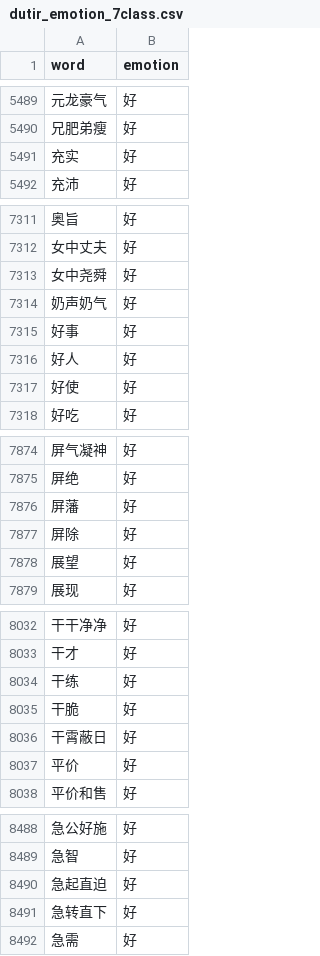
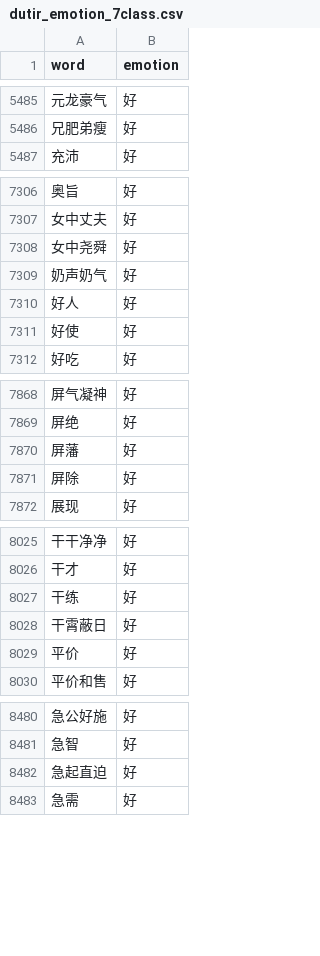
Before and after one commit to potatoseeds/optionext, a CSV file: queshi/models/luna/dutir_emotion_7class.csv, drawn as a sheet; only a part is shown, gaps mark what is left out; the diff covers the shown part only; the diff names each change by its address in the sheet, - before the commit and + after, or states it on an @@ line.

```diff
--- a/queshi/models/luna/dutir_emotion_7class.csv
+++ b/queshi/models/luna/dutir_emotion_7class.csv
-row 5491: 充实 | 好
-row 7315: 好事 | 好
-row 7878: 展望 | 好
-row 8035: 干脆 | 好
-row 8491: 急转直下 | 好
```
Also changed, not shown: 58 removed rows elsewhere in this file, 1 other file.
